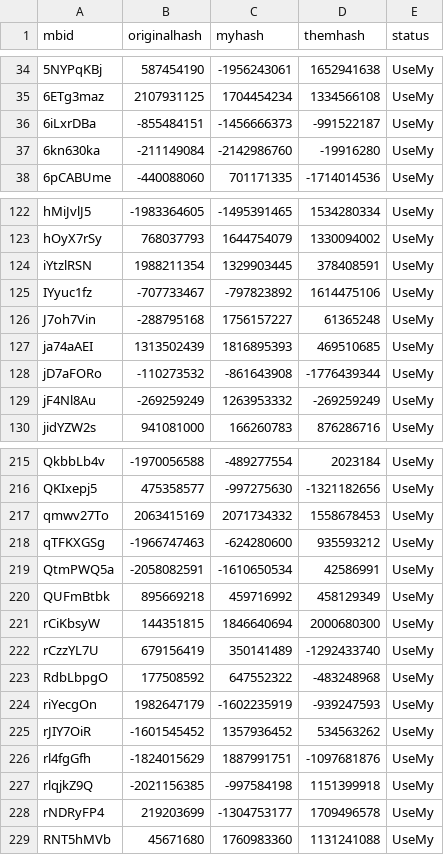
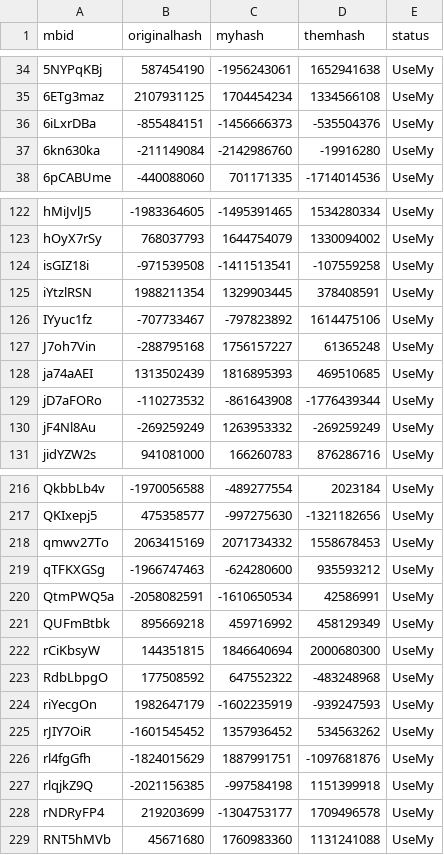
Before and after one commit to freeExec/ruMount-BladeBannerlord, a CSV file: sync-state-dog729/SandBox-std_TaleWorlds_CampaignSystem.csv, drawn as a sheet; only a part is shown, gaps mark what is left out.

```diff
--- a/sync-state-dog729/SandBox-std_TaleWorlds_CampaignSystem.csv
+++ b/sync-state-dog729/SandBox-std_TaleWorlds_CampaignSystem.csv
@@ -35,3 +35,3 @@ mbid;originalhash;myhash;themhash;status
 6ETg3maz;2107931125;1704454234;1334566108;UseMy
-6iLxrDBa;-855484151;-1456666373;-991522187;UseMy
+6iLxrDBa;-855484151;-1456666373;-535504376;UseMy
 6kn630ka;-211149084;-2142986760;-19916280;UseMy
@@ -123,2 +123,3 @@ hMiJvlJ5;-1983364605;-1495391465;1534280334;UseMy
 hOyX7rSy;768037793;1644754079;1330094002;UseMy
+isGIZ18i;-971539508;-1411513541;-107559258;UseMy
 iYtzlRSN;1988211354;1329903445;378408591;UseMy
@@ -221,3 +222,2 @@ QUFmBtbk;895669218;459716992;458129349;UseMy
 rCiKbsyW;144351815;1846640694;2000680300;UseMy
-rCzzYL7U;679156419;350141489;-1292433740;UseMy
 RdbLbpgO;177508592;647552322;-483248968;UseMy
```
Also changed, not shown: sync-state-dog729/SandBox-std_StoryMode.csv, sync-state-dog729/SandBox-std_settlements_xml.csv, 14 other files.
